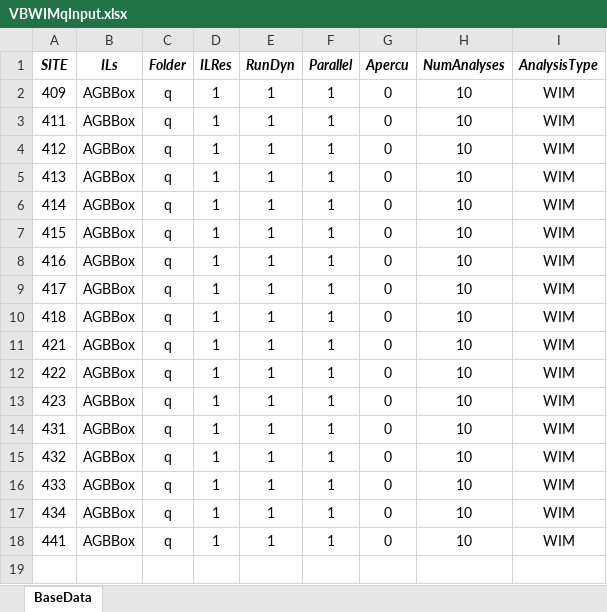
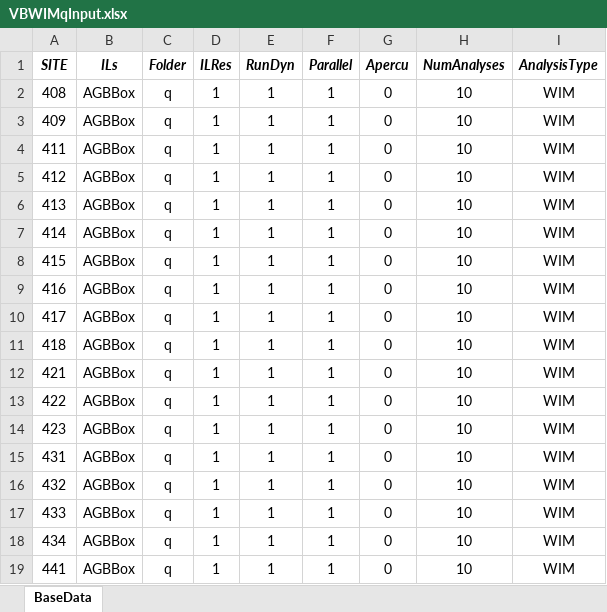
Before and after one commit to msjaarda/VirtualBridge2, an Excel workbook: Input/VBWIMqInput.xlsx, sheet BaseData, drawn as a sheet; values as stored, in another font and other column widths than the file's, no borders; the diff names each change by its address in the sheet, - before the commit and + after, or states it on an @@ line.

Commit message:
enacvm3

```diff
--- a/Input/VBWIMqInput.xlsx (sheet BaseData)
+++ b/Input/VBWIMqInput.xlsx (sheet BaseData)
+row 2: 408 | AGBBox | q | 1 | 1 | 1 | 0 | 10 | WIM
```
